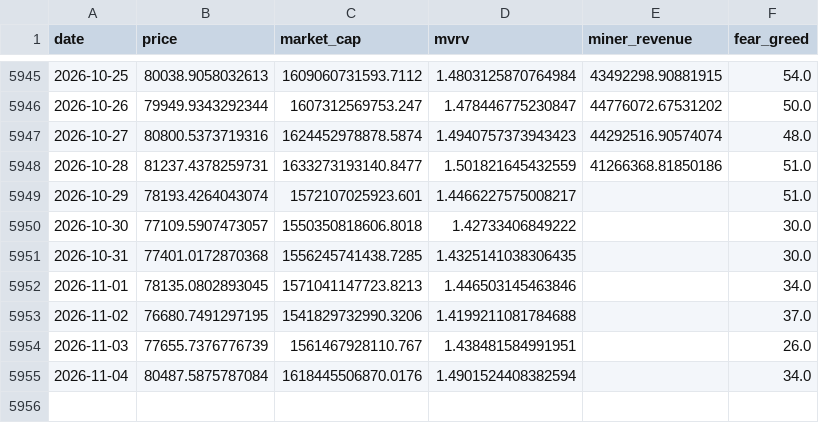
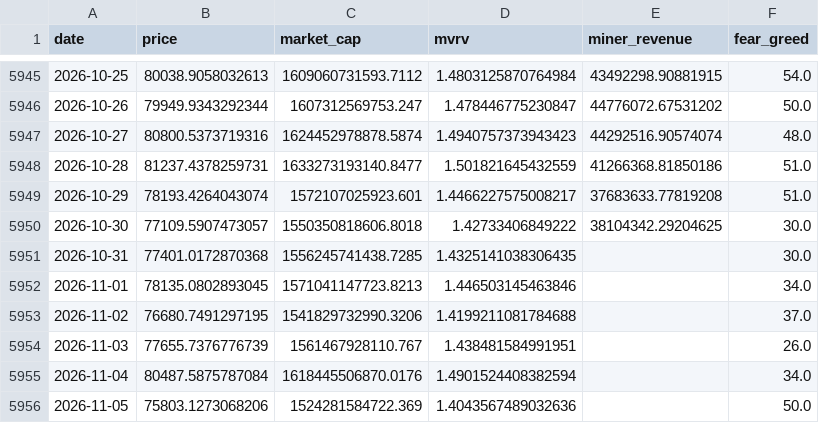
Before and after one commit to MeYoGui/fbtc-timing, a CSV file: data/bitcoin_history.csv, drawn as a sheet; only a part is shown, gaps mark what is left out.

```diff
--- a/data/bitcoin_history.csv
+++ b/data/bitcoin_history.csv
@@ -5948,4 +5948,4 @@ date,price,market_cap,mvrv,miner_revenue,fear_greed
 2026-10-28,81237.4378259731,1633273193140.8477,1.501821645432559,41266368.81850186,51.0
-2026-10-29,78193.4264043074,1572107025923.601,1.4466227575008217,,51.0
-2026-10-30,77109.5907473057,1550350818606.8018,1.42733406849222,,30.0
+2026-10-29,78193.4264043074,1572107025923.601,1.4466227575008217,37683633.77819208,51.0
+2026-10-30,77109.5907473057,1550350818606.8018,1.42733406849222,38104342.29204625,30.0
 2026-10-31,77401.0172870368,1556245741438.7285,1.4325141038306435,,30.0
@@ -5955 +5955,2 @@ date,price,market_cap,mvrv,miner_revenue,fear_greed
 2026-11-04,80487.5875787084,1618445506870.0176,1.4901524408382594,,34.0
+2026-11-05,75803.1273068206,1524281584722.369,1.4043567489032636,,50.0
```
Also changed, not shown: data/bitcoin_signal_history.csv, data/ethereum_history.csv, 6 other files.
